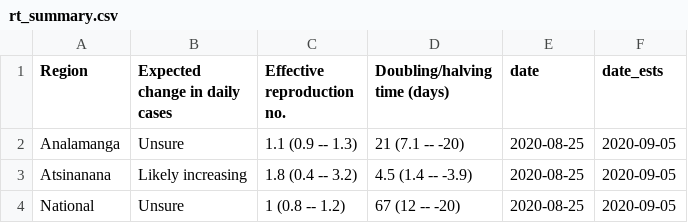
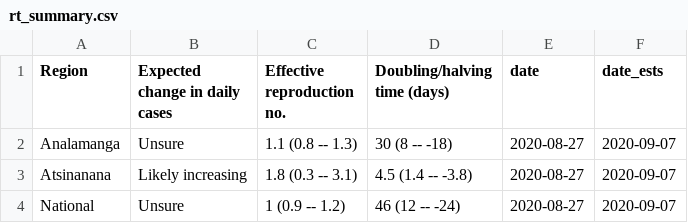
Before and after one commit to labmetcalf/mada-rt, a CSV file: latest/rt_summary.csv, drawn as a sheet.

```diff
--- a/latest/rt_summary.csv
+++ b/latest/rt_summary.csv
@@ -1,4 +1,4 @@
 Region,Expected change in daily cases,Effective reproduction no.,Doubling/halving time (days),date,date_ests
-Analamanga,Unsure,1.1 (0.9 -- 1.3),21 (7.1 -- -20),2020-08-25,2020-09-05
-Atsinanana,Likely increasing,1.8 (0.4 -- 3.2),4.5 (1.4 -- -3.9),2020-08-25,2020-09-05
-National,Unsure,1 (0.8 -- 1.2),67 (12 -- -20),2020-08-25,2020-09-05
+Analamanga,Unsure,1.1 (0.8 -- 1.3),30 (8 -- -18),2020-08-27,2020-09-07
+Atsinanana,Likely increasing,1.8 (0.3 -- 3.1),4.5 (1.4 -- -3.8),2020-08-27,2020-09-07
+National,Unsure,1 (0.9 -- 1.2),46 (12 -- -24),2020-08-27,2020-09-07
```
Also changed, not shown: latest/nowcast.csv, latest/rt_ests.csv.
